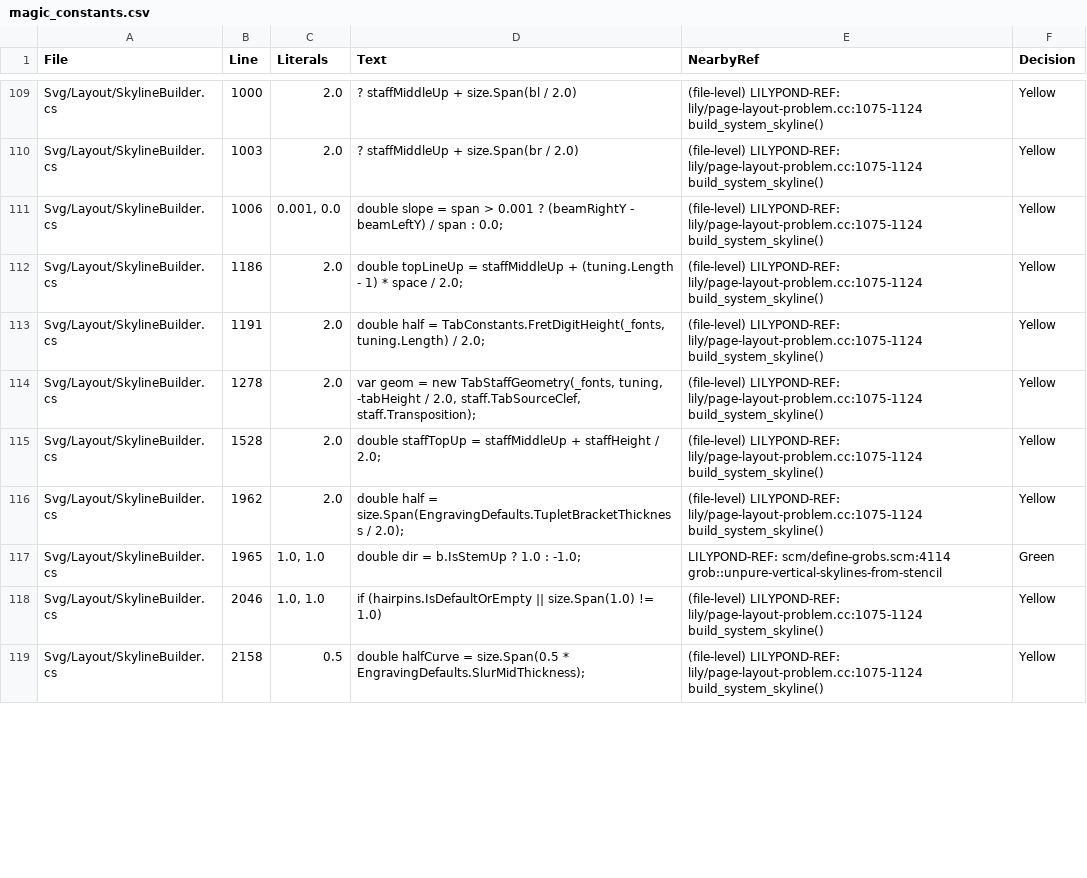
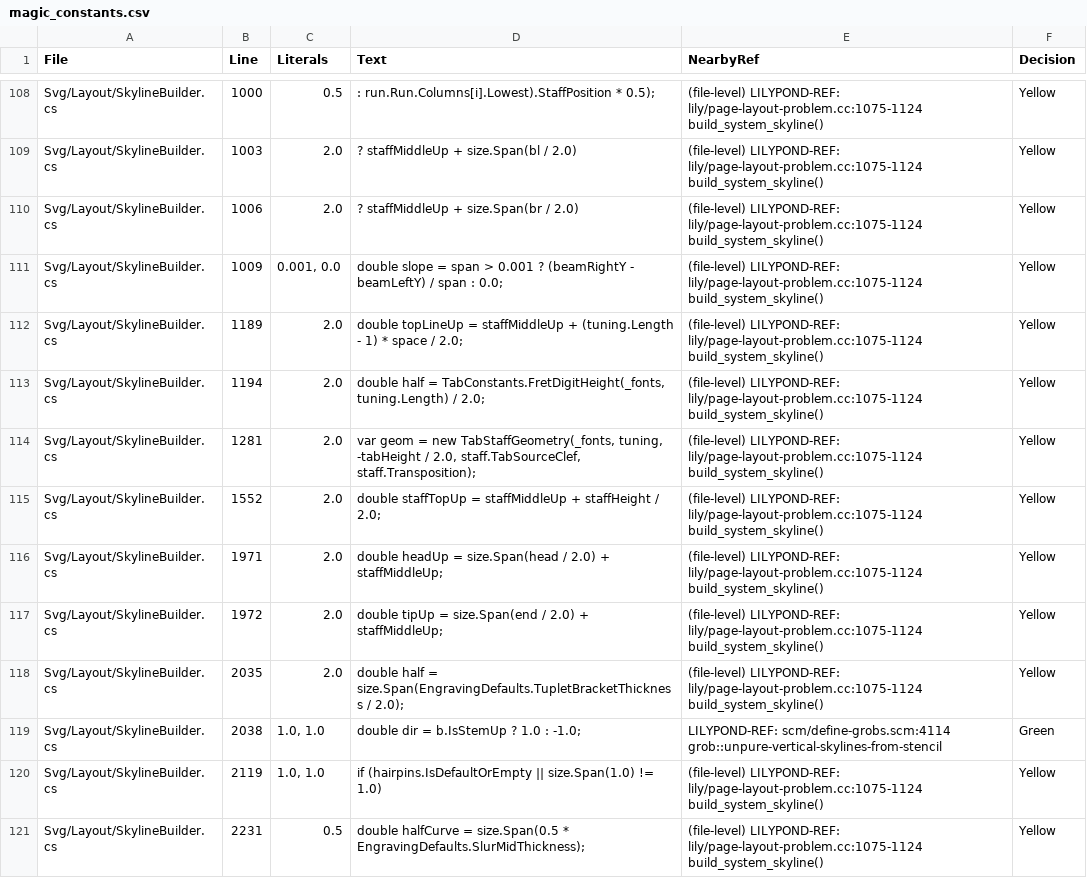
Before and after one commit to yotsuda/LilySharp, a CSV file: audit/magic_constants.csv, drawn as a sheet; only a part is shown, gaps mark what is left out; the diff covers the shown part only.

Commit message:
Page breaker: price lines by LilyPond's pure heights
The breaker's silhouette and extents now follow adjacent_pure_heights instead
of the drawn ink:
- beams have no pure height and a beamed stem stands at its unbeamed length in
  the beam's direction (stem.cc:387-447): a second system silhouette built with
  pureBeams (notation and tab), memoized beside the drawn one;
- a slur is its notes plus half a space (slur.cc:74-130);
- tuplet brackets/numbers and ties have none (grob-property.cc:357-360);
- a mark opening a line is in that line's begin heights only
  (axis-group-interface.cc:441-458).
The scalar breaker extents keep the annotations apart from the drawn staff ink.
LilyPond 2.26.0 measurements pinned in BreakerPureHeightTests (5 tests; each
mechanism poisoned red). SVG sweep: 120/1199 change, page splits only.

```diff
--- a/audit/magic_constants.csv
+++ b/audit/magic_constants.csv
@@ -109,11 +108,14 @@
-"Svg/Layout/SkylineBuilder.cs","1000","2.0","? staffMiddleUp + size.Span(bl / 2.0)","(file-level) LILYPOND-REF: lily/page-layout-problem.cc:1075-1124 build_system_skyline()","Yellow"
-"Svg/Layout/SkylineBuilder.cs","1003","2.0","? staffMiddleUp + size.Span(br / 2.0)","(file-level) LILYPOND-REF: lily/page-layout-problem.cc:1075-1124 build_system_skyline()","Yellow"
-"Svg/Layout/SkylineBuilder.cs","1006","0.001, 0.0","double slope = span > 0.001 ? (beamRightY - beamLeftY) / span : 0.0;","(file-level) LILYPOND-REF: lily/page-layout-problem.cc:1075-1124 build_system_skyline()","Yellow"
-"Svg/Layout/SkylineBuilder.cs","1186","2.0","double topLineUp = staffMiddleUp + (tuning.Length - 1) * space / 2.0;","(file-level) LILYPOND-REF: lily/page-layout-problem.cc:1075-1124 build_system_skyline()","Yellow"
-"Svg/Layout/SkylineBuilder.cs","1191","2.0","double half = TabConstants.FretDigitHeight(_fonts, tuning.Length) / 2.0;","(file-level) LILYPOND-REF: lily/page-layout-problem.cc:1075-1124 build_system_skyline()","Yellow"
-"Svg/Layout/SkylineBuilder.cs","1278","2.0","var geom = new TabStaffGeometry(_fonts, tuning, -tabHeight / 2.0, staff.TabSourceClef, staff.Transposition);","(file-level) LILYPOND-REF: lily/page-layout-problem.cc:1075-1124 build_system_skyline()","Yellow"
-"Svg/Layout/SkylineBuilder.cs","1528","2.0","double staffTopUp = staffMiddleUp + staffHeight / 2.0;","(file-level) LILYPOND-REF: lily/page-layout-problem.cc:1075-1124 build_system_skyline()","Yellow"
-"Svg/Layout/SkylineBuilder.cs","1962","2.0","double half = size.Span(EngravingDefaults.TupletBracketThickness / 2.0);","(file-level) LILYPOND-REF: lily/page-layout-problem.cc:1075-1124 build_system_skyline()","Yellow"
-"Svg/Layout/SkylineBuilder.cs","1965","1.0, 1.0","double dir = b.IsStemUp ? 1.0 : -1.0;","LILYPOND-REF: scm/define-grobs.scm:4114 grob::unpure-vertical-skylines-from-stencil","Green"
-"Svg/Layout/SkylineBuilder.cs","2046","1.0, 1.0","if (hairpins.IsDefaultOrEmpty || size.Span(1.0) != 1.0)","(file-level) LILYPOND-REF: lily/page-layout-problem.cc:1075-1124 build_system_skyline()","Yellow"
-"Svg/Layout/SkylineBuilder.cs","2158","0.5","double halfCurve = size.Span(0.5 * EngravingDefaults.SlurMidThickness);","(file-level) LILYPOND-REF: lily/page-layout-problem.cc:1075-1124 build_system_skyline()","Yellow"
+"Svg/Layout/SkylineBuilder.cs","1000","0.5",": run.Run.Columns[i].Lowest).StaffPosition * 0.5);","(file-level) LILYPOND-REF: lily/page-layout-problem.cc:1075-1124 build_system_skyline()","Yellow"
+"Svg/Layout/SkylineBuilder.cs","1003","2.0","? staffMiddleUp + size.Span(bl / 2.0)","(file-level) LILYPOND-REF: lily/page-layout-problem.cc:1075-1124 build_system_skyline()","Yellow"
+"Svg/Layout/SkylineBuilder.cs","1006","2.0","? staffMiddleUp + size.Span(br / 2.0)","(file-level) LILYPOND-REF: lily/page-layout-problem.cc:1075-1124 build_system_skyline()","Yellow"
+"Svg/Layout/SkylineBuilder.cs","1009","0.001, 0.0","double slope = span > 0.001 ? (beamRightY - beamLeftY) / span : 0.0;","(file-level) LILYPOND-REF: lily/page-layout-problem.cc:1075-1124 build_system_skyline()","Yellow"
+"Svg/Layout/SkylineBuilder.cs","1189","2.0","double topLineUp = staffMiddleUp + (tuning.Length - 1) * space / 2.0;","(file-level) LILYPOND-REF: lily/page-layout-problem.cc:1075-1124 build_system_skyline()","Yellow"
+"Svg/Layout/SkylineBuilder.cs","1194","2.0","double half = TabConstants.FretDigitHeight(_fonts, tuning.Length) / 2.0;","(file-level) LILYPOND-REF: lily/page-layout-problem.cc:1075-1124 build_system_skyline()","Yellow"
+"Svg/Layout/SkylineBuilder.cs","1281","2.0","var geom = new TabStaffGeometry(_fonts, tuning, -tabHeight / 2.0, staff.TabSourceClef, staff.Transposition);","(file-level) LILYPOND-REF: lily/page-layout-problem.cc:1075-1124 build_system_skyline()","Yellow"
+"Svg/Layout/SkylineBuilder.cs","1552","2.0","double staffTopUp = staffMiddleUp + staffHeight / 2.0;","(file-level) LILYPOND-REF: lily/page-layout-problem.cc:1075-1124 build_system_skyline()","Yellow"
+"Svg/Layout/SkylineBuilder.cs","1971","2.0","double headUp = size.Span(head / 2.0) + staffMiddleUp;","(file-level) LILYPOND-REF: lily/page-layout-problem.cc:1075-1124 build_system_skyline()","Yellow"
+"Svg/Layout/SkylineBuilder.cs","1972","2.0","double tipUp = size.Span(end / 2.0) + staffMiddleUp;","(file-level) LILYPOND-REF: lily/page-layout-problem.cc:1075-1124 build_system_skyline()","Yellow"
+"Svg/Layout/SkylineBuilder.cs","2035","2.0","double half = size.Span(EngravingDefaults.TupletBracketThickness / 2.0);","(file-level) LILYPOND-REF: lily/page-layout-problem.cc:1075-1124 build_system_skyline()","Yellow"
+"Svg/Layout/SkylineBuilder.cs","2038","1.0, 1.0","double dir = b.IsStemUp ? 1.0 : -1.0;","LILYPOND-REF: scm/define-grobs.scm:4114 grob::unpure-vertical-skylines-from-stencil","Green"
+"Svg/Layout/SkylineBuilder.cs","2119","1.0, 1.0","if (hairpins.IsDefaultOrEmpty || size.Span(1.0) != 1.0)","(file-level) LILYPOND-REF: lily/page-layout-problem.cc:1075-1124 build_system_skyline()","Yellow"
+"Svg/Layout/SkylineBuilder.cs","2231","0.5","double halfCurve = size.Span(0.5 * EngravingDefaults.SlurMidThickness);","(file-level) LILYPOND-REF: lily/page-layout-problem.cc:1075-1124 build_system_skyline()","Yellow"
```
Also changed, not shown: 4 added rows, 5 removed rows and 48 edited cells elsewhere in this file, 13 other files.
